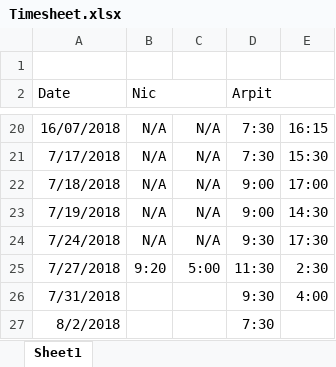
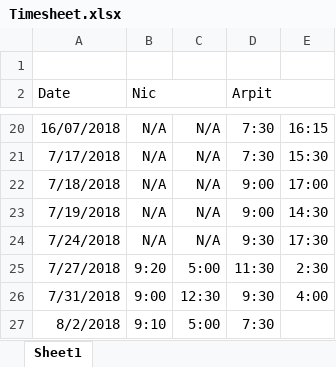
Before and after one commit to nhcha6/MersProject, an Excel workbook: Timesheet.xlsx, sheet Sheet1, drawn as a sheet; only a part is shown, gaps mark what is left out; values as stored, in another font and other column widths than the file's, no borders; the diff names each change by its address in the sheet, - before the commit and + after, or states it on an @@ line.

Commit message:
Updated timesheets

```diff
--- a/Timesheet.xlsx (sheet Sheet1)
+++ b/Timesheet.xlsx (sheet Sheet1)
-B26 (Nic): (empty)
+B26 (Nic): 9:00
-C26: (empty)
+C26: 12:30
-B27 (Nic): (empty)
+B27 (Nic): 9:10
-C27: (empty)
+C27: 5:00
```
